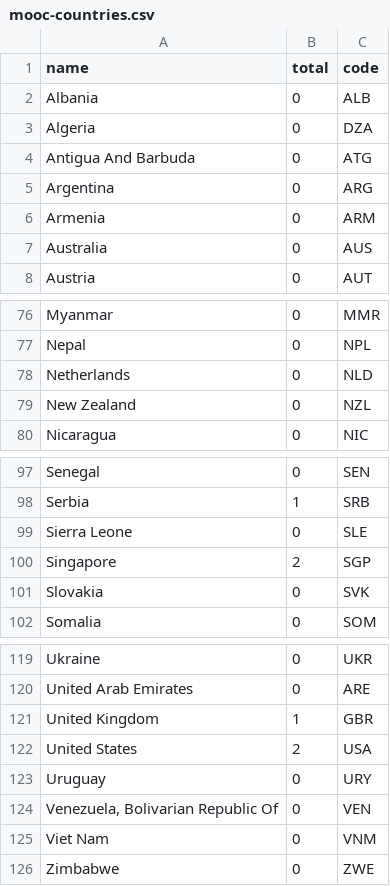
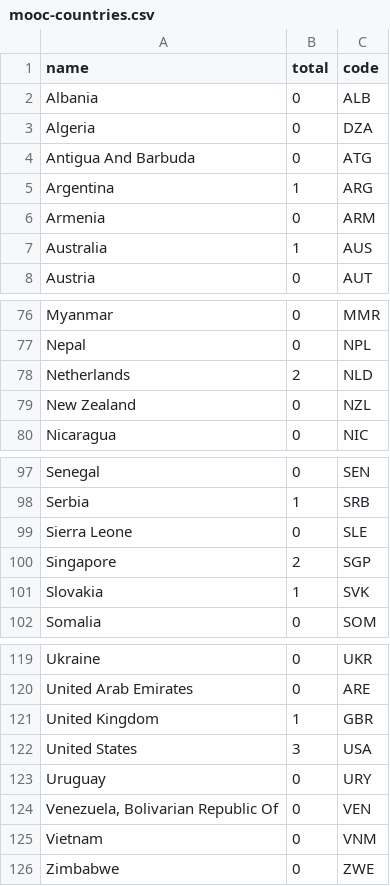
Before and after one commit to ivarrh/ivarrh.github.io, a CSV file: assets/html/mooc-countries.csv, drawn as a sheet; only a part is shown, gaps mark what is left out.

Commit message:
updated countries

```diff
--- a/assets/html/mooc-countries.csv
+++ b/assets/html/mooc-countries.csv
@@ -4,5 +4,5 @@ Algeria,0,DZA
 Antigua And Barbuda,0,ATG
-Argentina,0,ARG
+Argentina,1,ARG
 Armenia,0,ARM
-Australia,0,AUS
+Australia,1,AUS
 Austria,0,AUT
@@ -77,3 +77,3 @@ Myanmar,0,MMR
 Nepal,0,NPL
-Netherlands,0,NLD
+Netherlands,2,NLD
 New Zealand,0,NZL
@@ -100,3 +100,3 @@ Sierra Leone,0,SLE
 Singapore,2,SGP
-Slovakia,0,SVK
+Slovakia,1,SVK
 Somalia,0,SOM
@@ -121,6 +121,6 @@ United Arab Emirates,0,ARE
 United Kingdom,1,GBR
-United States,2,USA
+United States,3,USA
 Uruguay,0,URY
 "Venezuela, Bolivarian Republic Of",0,VEN
-Viet Nam,0,VNM
+Vietnam,0,VNM
 Zimbabwe,0,ZWE
```
